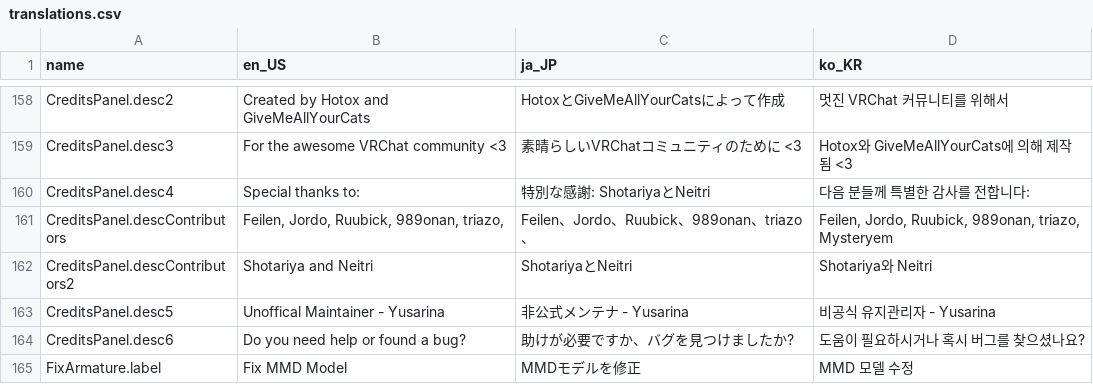
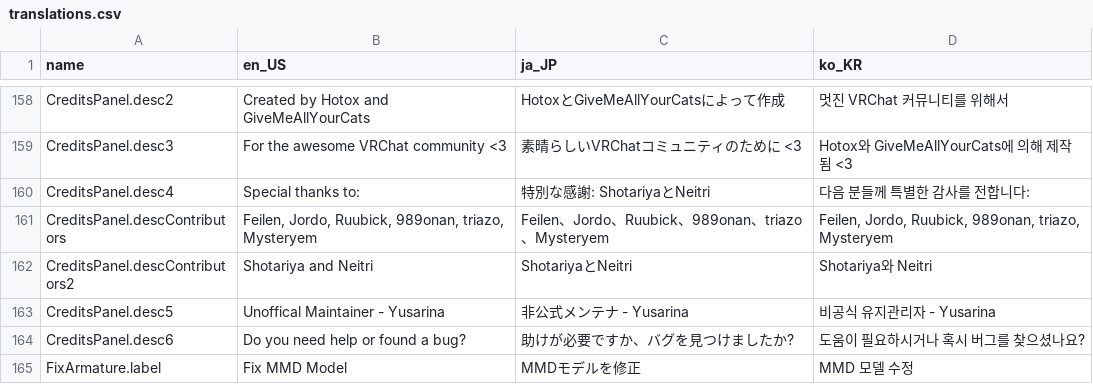
Before and after one commit to teamneoneko/Cats-Blender-Plugin-Unofficial-, a CSV file: resources/translations.csv, drawn as a sheet; only a part is shown, gaps mark what is left out.

Commit message:
UI Change
Also added Mysteryem to credits as some of there code has been used in fixing some big issues.

```diff
--- a/resources/translations.csv
+++ b/resources/translations.csv
@@ -234,3 +234,3 @@ CreditsPanel.desc3,For the awesome VRChat community <3,素晴らしいVRChatコ
 CreditsPanel.desc4,Special thanks to:,特別な感謝: ShotariyaとNeitri,다음 분들께 특별한 감사를 전합니다:
-CreditsPanel.descContributors,"Feilen, Jordo, Ruubick, 989onan, triazo,","Feilen、Jordo、Ruubick、989onan、triazo、","Feilen, Jordo, Ruubick, 989onan, triazo, Mysteryem"
+CreditsPanel.descContributors,"Feilen, Jordo, Ruubick, 989onan, triazo, Mysteryem","Feilen、Jordo、Ruubick、989onan、triazo、Mysteryem","Feilen, Jordo, Ruubick, 989onan, triazo, Mysteryem"
 CreditsPanel.descContributors2,"Shotariya and Neitri","ShotariyaとNeitri","Shotariya와 Neitri"
```
Also changed, not shown: 1 other file.
